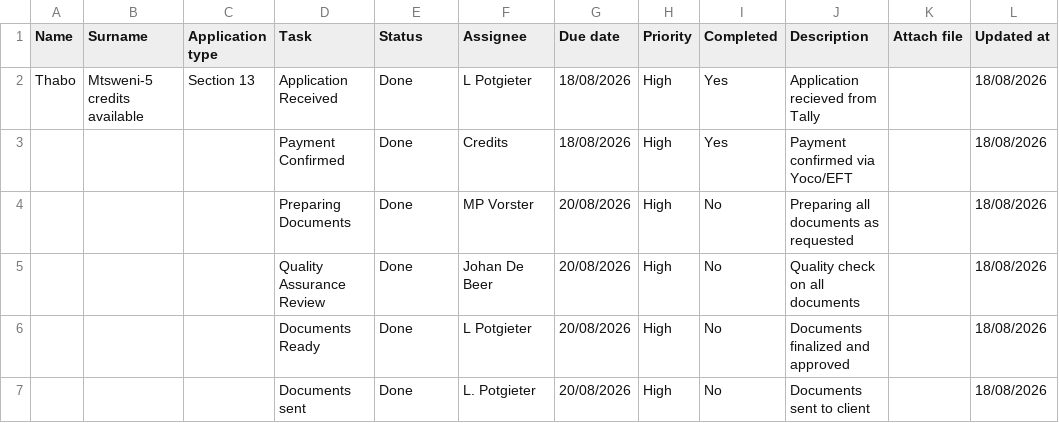
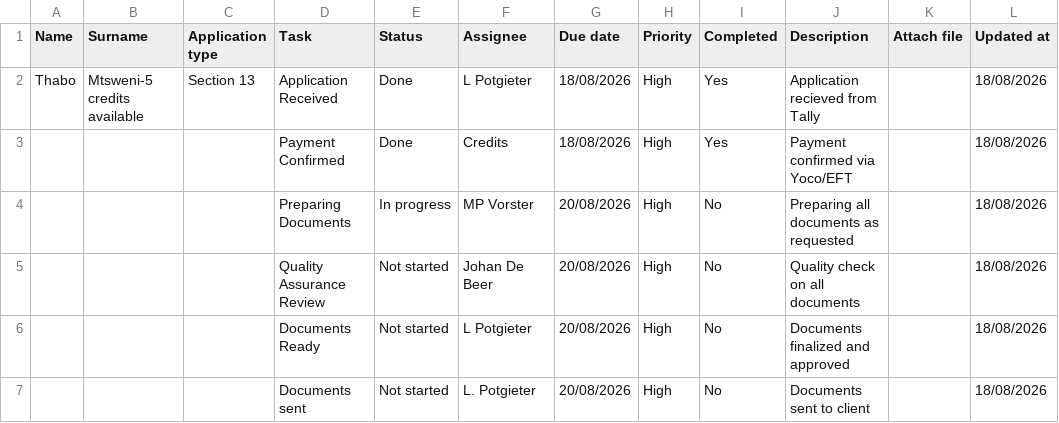
Before and after one commit to johandebeer21/Tracker-Demo, a CSV file: tracker3.csv, drawn as a sheet; only a part is shown; the diff names each change by its address in the sheet, - before the commit and + after, or states it on an @@ line.

Commit message:
Update tracker3.csv

```diff
--- a/tracker3.csv
+++ b/tracker3.csv
-E4 (Status): Done
+E4 (Status): In progress
-E5:E7 (Status): Done
+E5:E7 (Status): Not started
```
